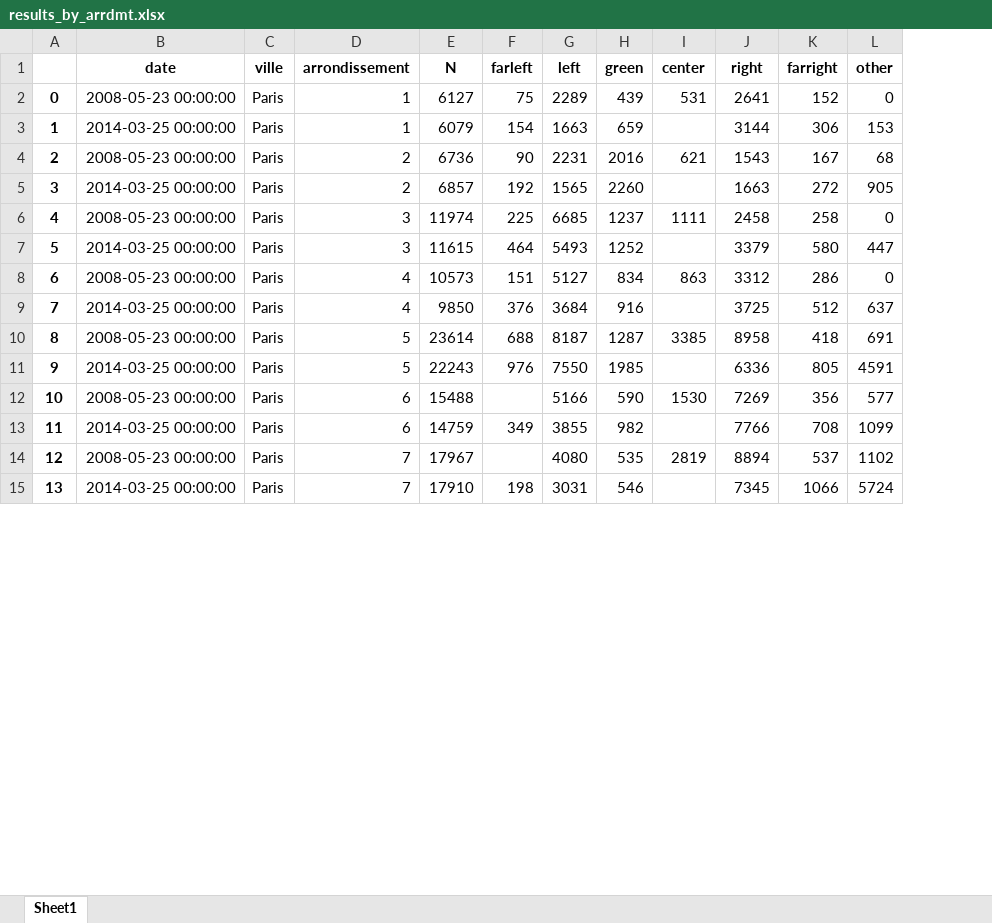
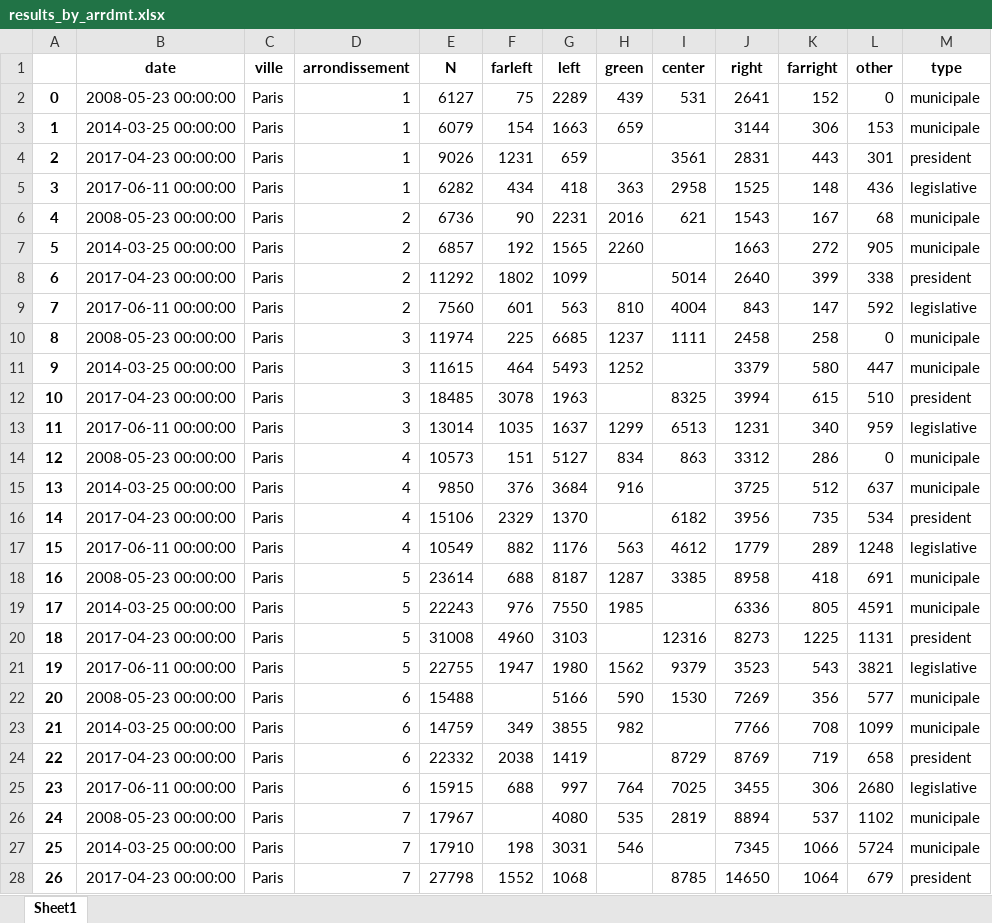
Before and after one commit to pollsposition/models, an Excel workbook: fondamentaux/data/results_by_arrdmt.xlsx, sheet Sheet1, drawn as a sheet; only a part is shown; values as stored, in another font and other column widths than the file's, no borders; addresses are those after the commit; the diff covers the shown part only; the diff names each change by its address in the sheet, - before the commit and + after, or states it on an @@ line.

Commit message:
Formatted legis2017 results & saved concatenated file

```diff
--- a/fondamentaux/data/results_by_arrdmt.xlsx (sheet Sheet1)
+++ b/fondamentaux/data/results_by_arrdmt.xlsx (sheet Sheet1)
+column M (type), rows 2-3: municipale | municipale; rows 6-7: municipale | municipale; rows 10-11: municipale | municipale; rows 14-15: municipale | municipale; rows 18-19: municipale | municipale; rows 22-23: municipale | municipale; rows 26-27: municipale | municipale
+row 4: 2 | 2017-04-23 00:00:00 | Paris | 1 | 9026 | 1231 | 659 |  | 3561 | 2831 | 443 | 301 | president
+row 5: 3 | 2017-06-11 00:00:00 | Paris | 1 | 6282 | 434 | 418 | 363 | 2958 | 1525 | 148 | 436 | legislative
@@ column A renumbered between rows 6 and 79 @@
+row 8: 6 | 2017-04-23 00:00:00 | Paris | 2 | 11292 | 1802 | 1099 |  | 5014 | 2640 | 399 | 338 | president
+row 9: 7 | 2017-06-11 00:00:00 | Paris | 2 | 7560 | 601 | 563 | 810 | 4004 | 843 | 147 | 592 | legislative
+row 12: 10 | 2017-04-23 00:00:00 | Paris | 3 | 18485 | 3078 | 1963 |  | 8325 | 3994 | 615 | 510 | president
+row 13: 11 | 2017-06-11 00:00:00 | Paris | 3 | 13014 | 1035 | 1637 | 1299 | 6513 | 1231 | 340 | 959 | legislative
+row 16: 14 | 2017-04-23 00:00:00 | Paris | 4 | 15106 | 2329 | 1370 |  | 6182 | 3956 | 735 | 534 | president
+row 17: 15 | 2017-06-11 00:00:00 | Paris | 4 | 10549 | 882 | 1176 | 563 | 4612 | 1779 | 289 | 1248 | legislative
+row 20: 18 | 2017-04-23 00:00:00 | Paris | 5 | 31008 | 4960 | 3103 |  | 12316 | 8273 | 1225 | 1131 | president
+row 21: 19 | 2017-06-11 00:00:00 | Paris | 5 | 22755 | 1947 | 1980 | 1562 | 9379 | 3523 | 543 | 3821 | legislative
+row 24: 22 | 2017-04-23 00:00:00 | Paris | 6 | 22332 | 2038 | 1419 |  | 8729 | 8769 | 719 | 658 | president
+row 25: 23 | 2017-06-11 00:00:00 | Paris | 6 | 15915 | 688 | 997 | 764 | 7025 | 3455 | 306 | 2680 | legislative
+row 28: 26 | 2017-04-23 00:00:00 | Paris | 7 | 27798 | 1552 | 1068 |  | 8785 | 14650 | 1064 | 679 | president
```
Also changed, not shown: 27 added rows elsewhere in this sheet, 1 other file.
